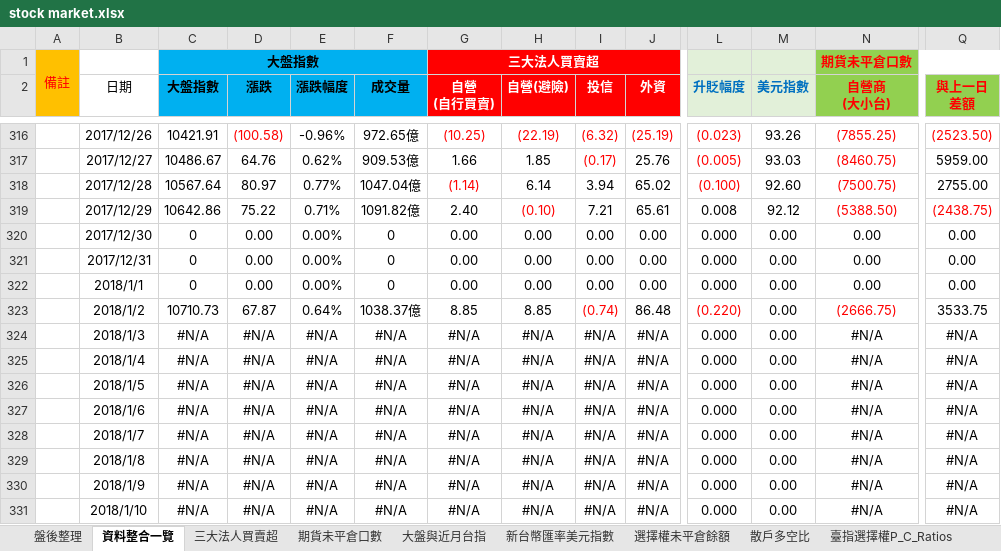
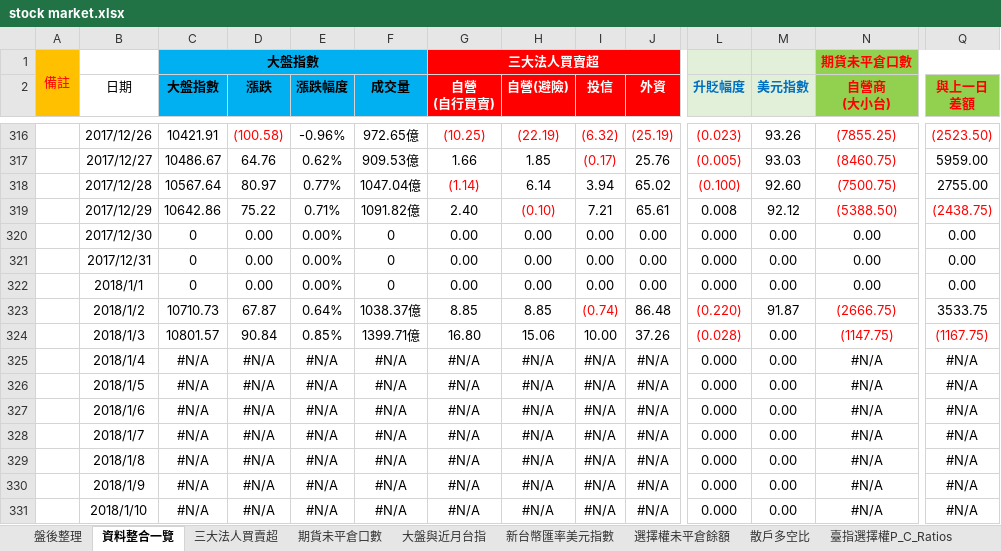
Before and after one commit to g301876/investment, an Excel workbook: stock market.xlsx, sheet 資料整合一覽, drawn as a sheet; only a part is shown, gaps mark what is left out; values as stored, in another font and other column widths than the file's, no borders; the diff covers the shown part only; the diff names each change by its address in the sheet, - before the commit and + after, or states it on an @@ line.

```diff
--- a/stock market.xlsx (sheet 資料整合一覽)
+++ b/stock market.xlsx (sheet 資料整合一覽)
-M323 (美元指數): 0.00
+M323 (美元指數): 91.87
-C324 (大盤指數): #N/A
+C324 (大盤指數): 10801.57
-D324 (漲跌): #N/A
+D324 (漲跌): 90.84
-E324 (漲跌幅度): #N/A
+E324 (漲跌幅度): 0.85%
-F324 (成交量): #N/A
+F324 (成交量): 1399.71億
-G324 (自營 (自行買賣)): #N/A
+G324 (自營 (自行買賣)): 16.80
-H324 (自營(避險)): #N/A
+H324 (自營(避險)): 15.06
-I324 (投信): #N/A
+I324 (投信): 10.00
-J324 (外資): #N/A
+J324 (外資): 37.26
-L324 (升貶幅度): 0.000
+L324 (升貶幅度): (0.028)
-L324 text colour: black
+L324 text colour: #FF0000
-N324 (自營商 (大小台)): #N/A
+N324 (自營商 (大小台)): (1147.75)
-N324 text colour: black
+N324 text colour: #FF0000
-Q324 (與上一日 差額): #N/A
+Q324 (與上一日 差額): (1167.75)
-Q324 text colour: black
+Q324 text colour: #FF0000
```
Also changed, not shown: 15 edited cells elsewhere in this sheet, sheet 盤後整理, sheet 期貨大額交易人未沖銷部位, sheet 期貨未平倉口數, sheet 散戶多空比, sheet 大盤與近月台指, sheet 選擇權未平倉餘額, 3 more sheets, charts or pictures, tpex.xlsx, twse.xlsx.
